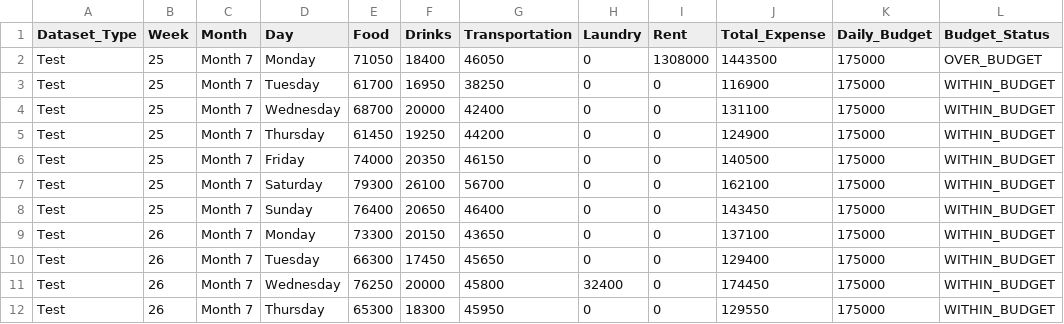
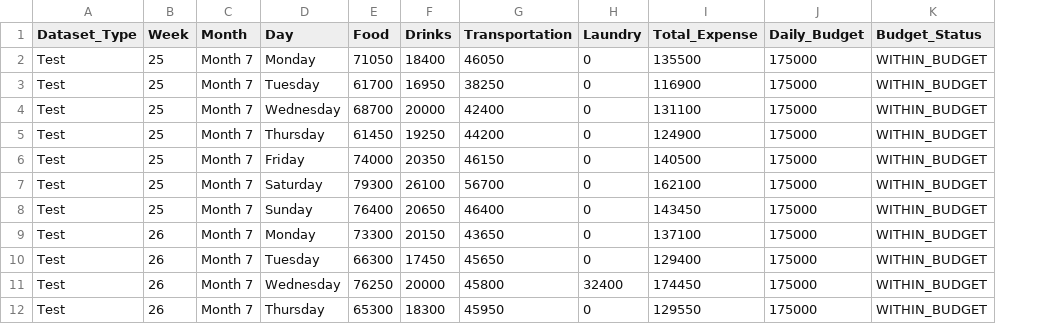
Before and after one commit to RexCrowSS1/predict_user_expense, a CSV file: data/expense_test_fluctuated.csv, drawn as a sheet; only a part is shown; removed rows and columns are numbered as before the commit, all else as after; the diff names each change by its address in the sheet, - before the commit and + after, or states it on an @@ line.

```diff
--- a/data/expense_test_fluctuated.csv
+++ b/data/expense_test_fluctuated.csv
-column I (Rent), rows 2-12: 1308000 | 0 | 0 | 0 | 0 | 0 | 0 | 0 | 0 | 0 | 0
-I2 (Total_Expense): 1443500
+I2 (Total_Expense): 135500
-K2 (Budget_Status): OVER_BUDGET
+K2 (Budget_Status): WITHIN_BUDGET
```
Also changed, not shown: data/train.csv, 9 other files.
